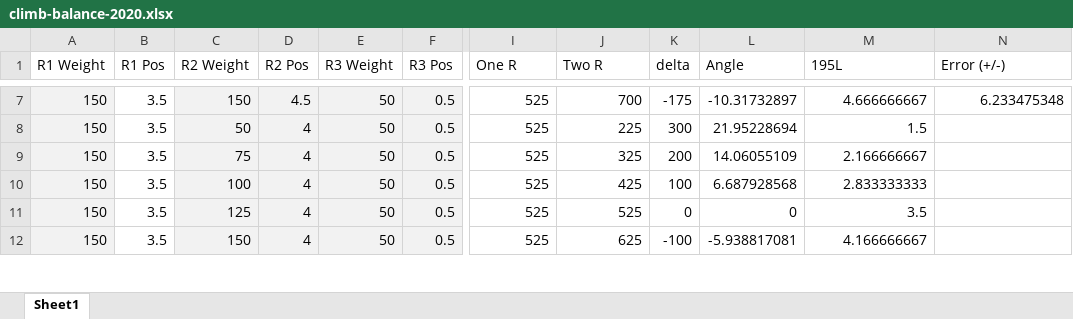
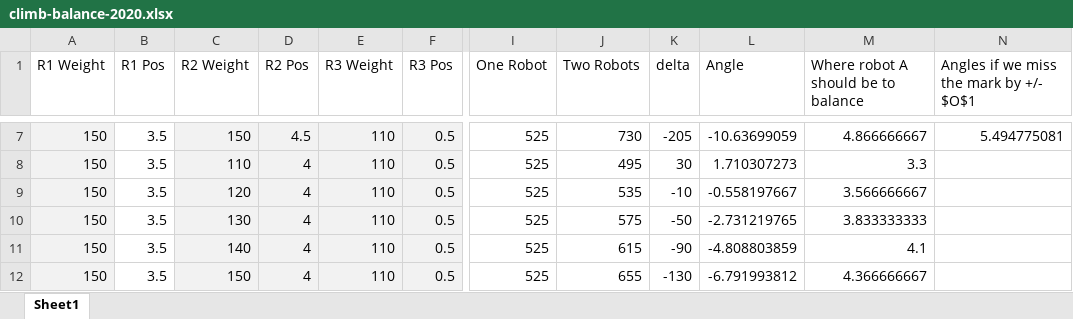
Before and after one commit to frcteam195/scouting_python, an Excel workbook: ClimbDocs/climb-balance-2020.xlsx, sheet Sheet1, drawn as a sheet; only a part is shown, gaps mark what is left out; values as stored, in another font and other column widths than the file's, no borders; conditional formats not drawn; the diff covers the shown part only; the diff names each change by its address in the sheet, - before the commit and + after, or states it on an @@ line.

```diff
--- a/ClimbDocs/climb-balance-2020.xlsx (sheet Sheet1)
+++ b/ClimbDocs/climb-balance-2020.xlsx (sheet Sheet1)
-I1: One R
+I1: One Robot
-J1: Two R
+J1: Two Robots
-M1: 195L
+M1: Where robot A should be to balance
-N1: Error (+/-)
+N1: Angles if we miss the mark by +/- $O$1
-E7:E12 (R3 Weight): 50
+E7:E12 (R3 Weight): 110
-J7 (Two Robots): 700
+J7 (Two Robots): 730
-K7 (delta): -175
+K7 (delta): -205
-L7 (Angle): -10.31732897
+L7 (Angle): -10.63699059
-M7: 4.666666667
+M7: 4.866666667
-N7: 6.233475348
+N7: 5.494775081
-C8 (R2 Weight): 50
+C8 (R2 Weight): 110
-J8 (Two Robots): 225
+J8 (Two Robots): 495
-K8 (delta): 300
+K8 (delta): 30
-L8 (Angle): 21.95228694
+L8 (Angle): 1.710307273
-M8: 1.5
+M8: 3.3
-C9 (R2 Weight): 75
+C9 (R2 Weight): 120
-J9 (Two Robots): 325
+J9 (Two Robots): 535
-K9 (delta): 200
+K9 (delta): -10
-L9 (Angle): 14.06055109
+L9 (Angle): -0.558197667
-M9: 2.166666667
+M9: 3.566666667
-C10 (R2 Weight): 100
+C10 (R2 Weight): 130
-J10 (Two Robots): 425
+J10 (Two Robots): 575
-K10 (delta): 100
+K10 (delta): -50
-L10 (Angle): 6.687928568
+L10 (Angle): -2.731219765
-M10: 2.833333333
+M10: 3.833333333
-C11 (R2 Weight): 125
+C11 (R2 Weight): 140
-J11 (Two Robots): 525
+J11 (Two Robots): 615
-K11 (delta): 0
+K11 (delta): -90
-L11 (Angle): 0
+L11 (Angle): -4.808803859
-M11: 3.5
+M11: 4.1
-J12 (Two Robots): 625
+J12 (Two Robots): 655
-K12 (delta): -100
+K12 (delta): -130
-L12 (Angle): -5.938817081
+L12 (Angle): -6.791993812
-M12: 4.166666667
+M12: 4.366666667
```
Also changed, not shown: 674 edited cells and cell formats elsewhere in this sheet, ClimbDocs/ballistic.xlsx, 4 other files.
